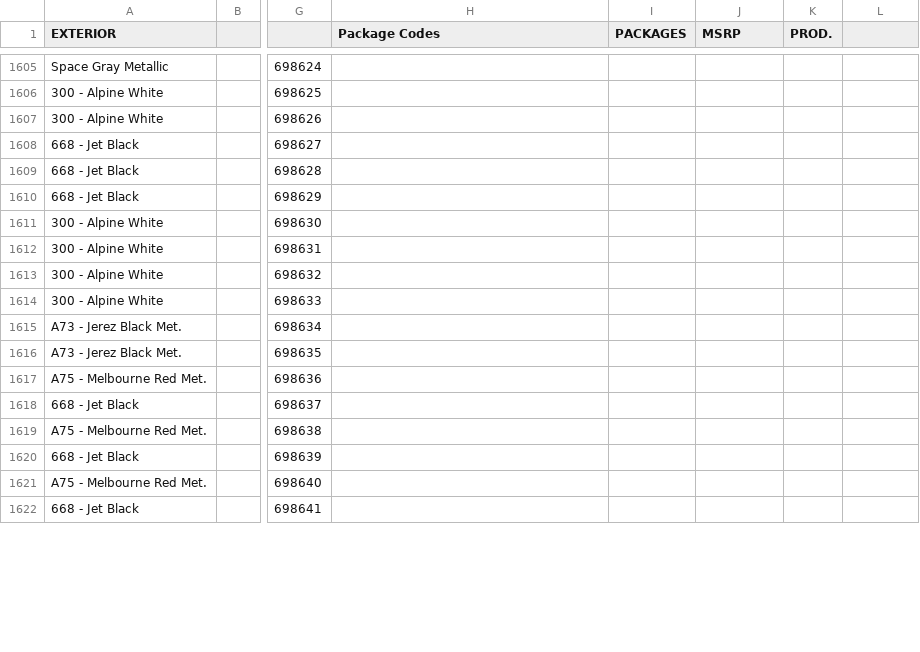
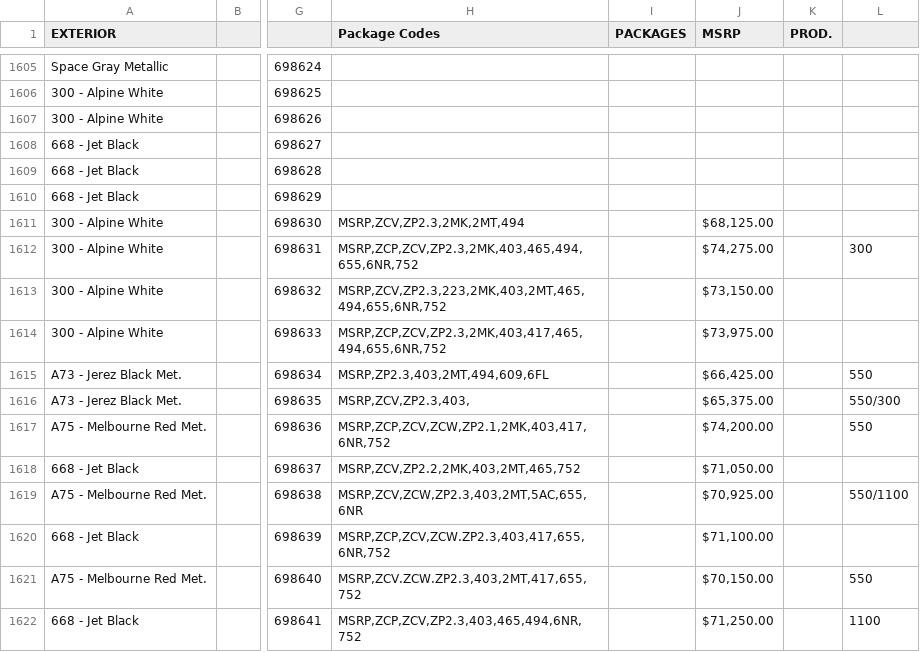
Before and after one commit to Sman19/Functioning-Website, a CSV file: main.csv, drawn as a sheet; only a part is shown, gaps mark what is left out; the diff covers the shown part only; the diff names each change by its address in the sheet, - before the commit and + after, or states it on an @@ line.

Commit message:
Add files via upload

```diff
--- a/main.csv
+++ b/main.csv
-H1611 (Package Codes): (empty)
+H1611 (Package Codes): MSRP,ZCV,ZP2.3,2MK,2MT,494
-J1611 (MSRP): (empty)
+J1611 (MSRP): $68,125.00
-H1612 (Package Codes): (empty)
+H1612 (Package Codes): MSRP,ZCP,ZCV,ZP2.3,2MK,403,465,494,655,6NR,752
-J1612 (MSRP): (empty)
+J1612 (MSRP): $74,275.00
-L1612: (empty)
+L1612: 300
-H1613 (Package Codes): (empty)
+H1613 (Package Codes): MSRP,ZCV,ZP2.3,223,2MK,403,2MT,465,494,655,6NR,752
-J1613 (MSRP): (empty)
+J1613 (MSRP): $73,150.00
-H1614 (Package Codes): (empty)
+H1614 (Package Codes): MSRP,ZCP,ZCV,ZP2.3,2MK,403,417,465,494,655,6NR,752
-J1614 (MSRP): (empty)
+J1614 (MSRP): $73,975.00
-H1615 (Package Codes): (empty)
+H1615 (Package Codes): MSRP,ZP2.3,403,2MT,494,609,6FL
-J1615 (MSRP): (empty)
+J1615 (MSRP): $66,425.00
-L1615: (empty)
+L1615: 550
-H1616 (Package Codes): (empty)
+H1616 (Package Codes): MSRP,ZCV,ZP2.3,403,
-J1616 (MSRP): (empty)
+J1616 (MSRP): $65,375.00
-L1616: (empty)
+L1616: 550/300
-H1617 (Package Codes): (empty)
+H1617 (Package Codes): MSRP,ZCP,ZCV,ZCW,ZP2.1,2MK,403,417,6NR,752
-J1617 (MSRP): (empty)
+J1617 (MSRP): $74,200.00
-L1617: (empty)
+L1617: 550
-H1618 (Package Codes): (empty)
+H1618 (Package Codes): MSRP,ZCV,ZP2.2,2MK,403,2MT,465,752
-J1618 (MSRP): (empty)
+J1618 (MSRP): $71,050.00
-H1619 (Package Codes): (empty)
+H1619 (Package Codes): MSRP,ZCV,ZCW,ZP2.3,403,2MT,5AC,655,6NR
-J1619 (MSRP): (empty)
+J1619 (MSRP): $70,925.00
-L1619: (empty)
+L1619: 550/1100
-H1620 (Package Codes): (empty)
+H1620 (Package Codes): MSRP,ZCP,ZCV,ZCW.ZP2.3,403,417,655,6NR,752
-J1620 (MSRP): (empty)
+J1620 (MSRP): $71,100.00
-H1621 (Package Codes): (empty)
+H1621 (Package Codes): MSRP,ZCV.ZCW.ZP2.3,403,2MT,417,655,752
-J1621 (MSRP): (empty)
+J1621 (MSRP): $70,150.00
-L1621: (empty)
+L1621: 550
-H1622 (Package Codes): (empty)
+H1622 (Package Codes): MSRP,ZCP,ZCV,ZP2.3,403,465,494,6NR,752
-J1622 (MSRP): (empty)
+J1622 (MSRP): $71,250.00
-L1622: (empty)
+L1622: 1100
```
Also changed, not shown: 26 edited cells elsewhere in this file.
